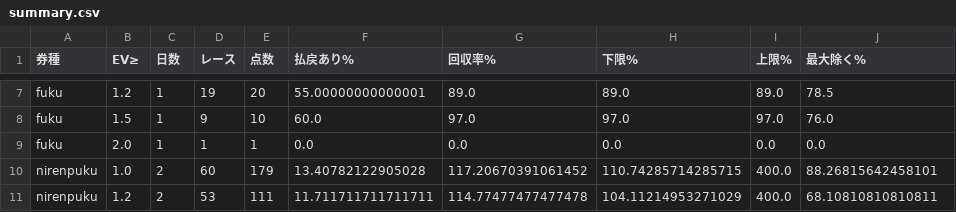
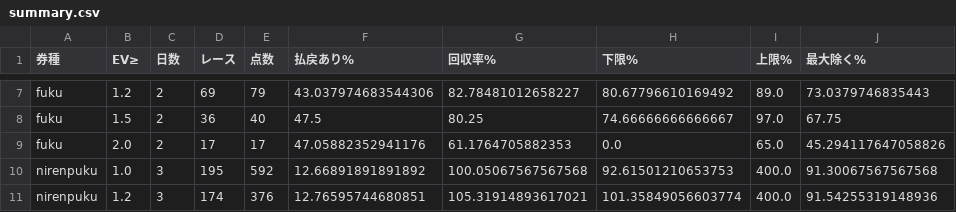
Before and after one commit to shoji-kazunari/boatrace-yosou, a CSV file: records/live/summary.csv, drawn as a sheet; only a part is shown, gaps mark what is left out; the diff covers the shown part only; the diff names each change by its address in the sheet, - before the commit and + after, or states it on an @@ line.

```diff
--- a/records/live/summary.csv
+++ b/records/live/summary.csv
-C7:C9 (日数): 1
+C7:C9 (日数): 2
-D7 (レース): 19
+D7 (レース): 69
-E7 (点数): 20
+E7 (点数): 79
-F7 (払戻あり%): 55.00000000000001
+F7 (払戻あり%): 43.037974683544306
-G7 (回収率%): 89.0
+G7 (回収率%): 82.78481012658227
-H7 (下限%): 89.0
+H7 (下限%): 80.67796610169492
-J7 (最大除く%): 78.5
+J7 (最大除く%): 73.0379746835443
-D8 (レース): 9
+D8 (レース): 36
-E8 (点数): 10
+E8 (点数): 40
-F8 (払戻あり%): 60.0
+F8 (払戻あり%): 47.5
-G8 (回収率%): 97.0
+G8 (回収率%): 80.25
-H8 (下限%): 97.0
+H8 (下限%): 74.66666666666667
-J8 (最大除く%): 76.0
+J8 (最大除く%): 67.75
-D9 (レース): 1
+D9 (レース): 17
-E9 (点数): 1
+E9 (点数): 17
-F9 (払戻あり%): 0.0
+F9 (払戻あり%): 47.05882352941176
-G9 (回収率%): 0.0
+G9 (回収率%): 61.1764705882353
-I9 (上限%): 0.0
+I9 (上限%): 65.0
-J9 (最大除く%): 0.0
+J9 (最大除く%): 45.294117647058826
-C10:C11 (日数): 2
+C10:C11 (日数): 3
-D10 (レース): 60
+D10 (レース): 195
-E10 (点数): 179
+E10 (点数): 592
-F10 (払戻あり%): 13.40782122905028
+F10 (払戻あり%): 12.66891891891892
-G10 (回収率%): 117.20670391061452
+G10 (回収率%): 100.05067567567568
-H10 (下限%): 110.74285714285715
+H10 (下限%): 92.61501210653753
-J10 (最大除く%): 88.26815642458101
+J10 (最大除く%): 91.30067567567568
-D11 (レース): 53
+D11 (レース): 174
-E11 (点数): 111
+E11 (点数): 376
-F11 (払戻あり%): 11.711711711711711
+F11 (払戻あり%): 12.76595744680851
-G11 (回収率%): 114.77477477477478
+G11 (回収率%): 105.31914893617021
-H11 (下限%): 104.11214953271029
+H11 (下限%): 101.35849056603774
-J11 (最大除く%): 68.10810810810811
+J11 (最大除く%): 91.54255319148936
```
Also changed, not shown: 102 edited cells elsewhere in this file, 3 other files.
